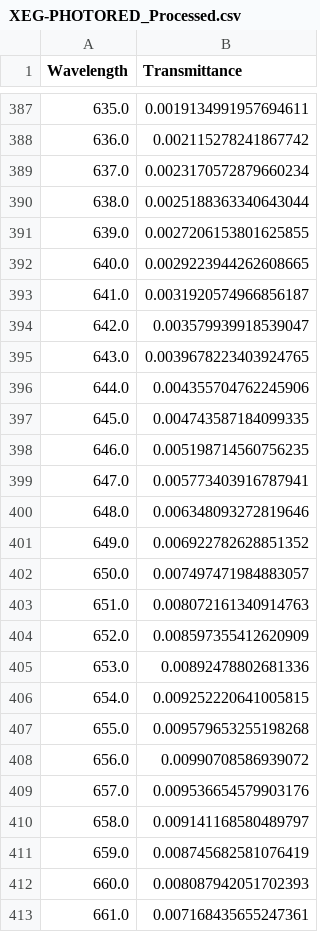
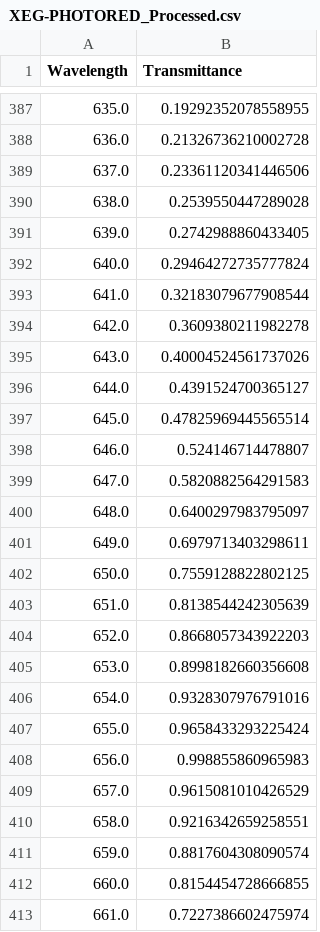
Before and after one commit to adamLastovka/SpectralCrosstalkOptimization, a CSV file: LEDS/XEG-PHOTORED_Processed.csv, drawn as a sheet; only a part is shown, gaps mark what is left out; the diff covers the shown part only.

```diff
--- a/LEDS/XEG-PHOTORED_Processed.csv
+++ b/LEDS/XEG-PHOTORED_Processed.csv
@@ -387,27 +387,27 @@ Wavelength,Transmittance
-635.0,0.0019134991957694611
-636.0,0.002115278241867742
-637.0,0.0023170572879660234
-638.0,0.0025188363340643044
-639.0,0.0027206153801625855
-640.0,0.0029223944262608665
-641.0,0.0031920574966856187
-642.0,0.003579939918539047
-643.0,0.0039678223403924765
-644.0,0.004355704762245906
-645.0,0.004743587184099335
-646.0,0.005198714560756235
-647.0,0.005773403916787941
-648.0,0.006348093272819646
-649.0,0.006922782628851352
-650.0,0.007497471984883057
-651.0,0.008072161340914763
-652.0,0.008597355412620909
-653.0,0.00892478802681336
-654.0,0.009252220641005815
-655.0,0.009579653255198268
-656.0,0.00990708586939072
-657.0,0.009536654579903176
-658.0,0.009141168580489797
-659.0,0.008745682581076419
-660.0,0.008087942051702393
-661.0,0.007168435655247361
+635.0,0.19292352078558955
+636.0,0.21326736210002728
+637.0,0.23361120341446506
+638.0,0.2539550447289028
+639.0,0.2742988860433405
+640.0,0.29464272735777824
+641.0,0.32183079677908544
+642.0,0.3609380211982278
+643.0,0.40004524561737026
+644.0,0.4391524700365127
+645.0,0.47825969445565514
+646.0,0.524146714478807
+647.0,0.5820882564291583
+648.0,0.6400297983795097
+649.0,0.6979713403298611
+650.0,0.7559128822802125
+651.0,0.8138544242305639
+652.0,0.8668057343922203
+653.0,0.8998182660356608
+654.0,0.9328307976791016
+655.0,0.9658433293225424
+656.0,0.998855860965983
+657.0,0.9615081010426529
+658.0,0.9216342659258551
+659.0,0.8817604308090574
+660.0,0.8154454728666855
+661.0,0.7227386602475974
```
Also changed, not shown: 123 edited cells elsewhere in this file, LEDS/XEG-AMBER_Processed.csv, 11 other files.
